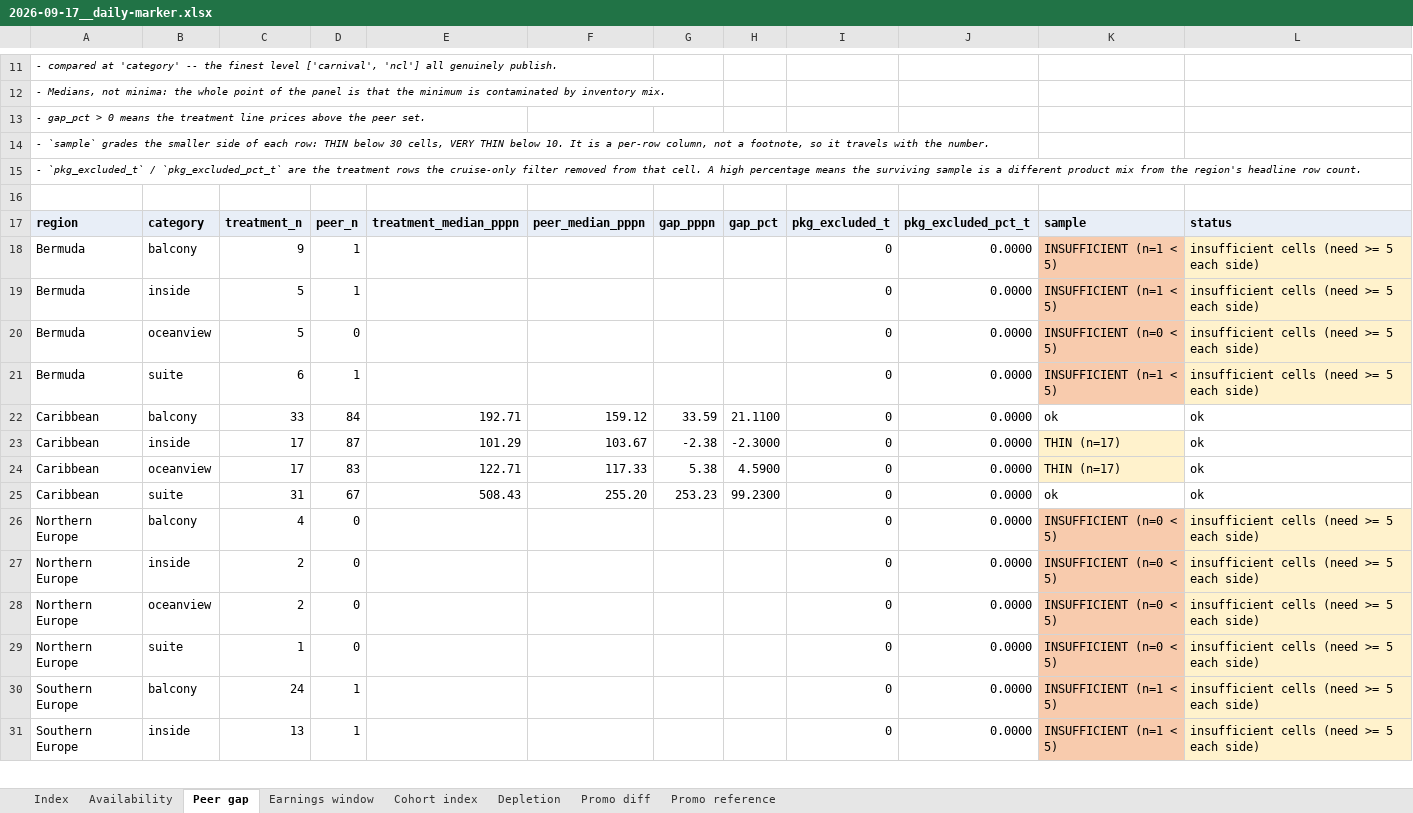
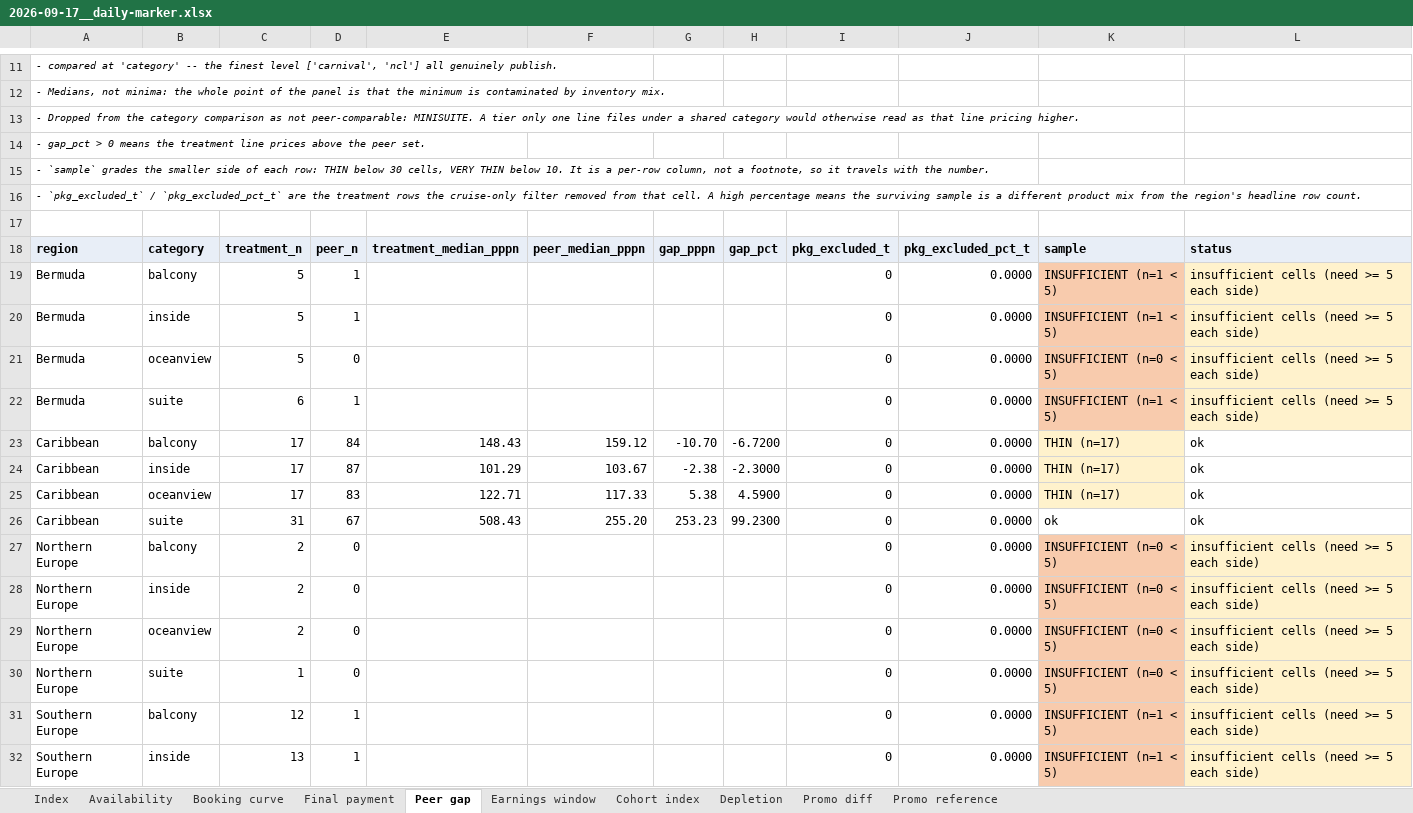
Before and after one commit to rg2004-stack/nclh-scrub, an Excel workbook: reports/2026-09-17__daily-marker.xlsx, sheet Peer gap, drawn as a sheet; only a part is shown, gaps mark what is left out; values as stored, in another font and other column widths than the file's, no borders; addresses are those after the commit; the diff names each change by its address in the sheet, - before the commit and + after, or states it on an @@ line.

```diff
--- a/reports/2026-09-17__daily-marker.xlsx (sheet Peer gap)
+++ b/reports/2026-09-17__daily-marker.xlsx (sheet Peer gap)
+sheet tab: Booking curve
+sheet tab: Final payment
+row 13: - Dropped from the category comparison as not peer-comparable: MINISUITE. A tier only one line files under a shared category would otherwise read as that line pricing higher.
-C19: 9
+C19: 5
-C23: 33
+C23: 17
-E23: 192.71
+E23: 148.43
-G23: 33.59
+G23: -10.70
-H23: 21.1100
+H23: -6.7200
-K23: ok
+K23: THIN (n=17)
-K23 fill: none
+K23 fill: #FFF2CC
-C27: 4
+C27: 2
-C31: 24
+C31: 12
```
Also changed, not shown: sheet Index, reports/2026-09-17__weekly-full.xlsx, 14 other files.
